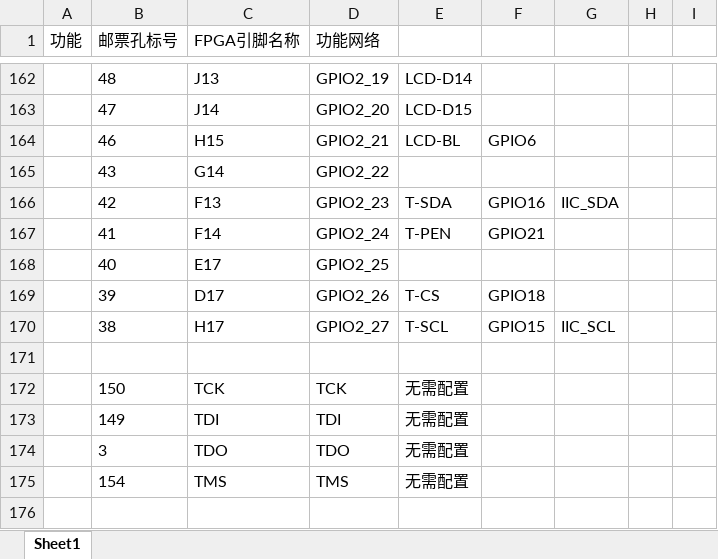
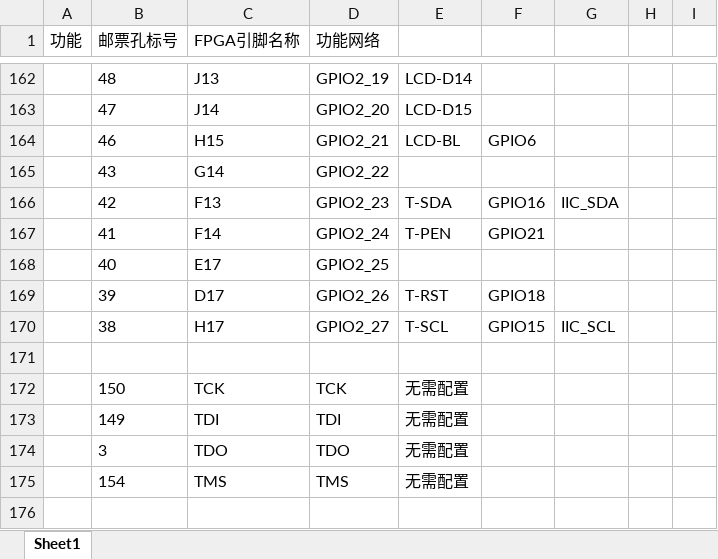
Before and after one commit to yuejin-tan/SA5Z50_TEST1, an Excel workbook: 开发板引脚信息表.xlsx, sheet Sheet1, drawn as a sheet; only a part is shown, gaps mark what is left out; values as stored, in another font and other column widths than the file's, no borders; the diff names each change by its address in the sheet, - before the commit and + after, or states it on an @@ line.

```diff
--- a/开发板引脚信息表.xlsx (sheet Sheet1)
+++ b/开发板引脚信息表.xlsx (sheet Sheet1)
-E169: T-CS
+E169: T-RST
```
Also changed, not shown: 37 other files.
